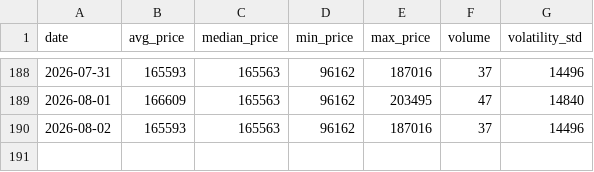
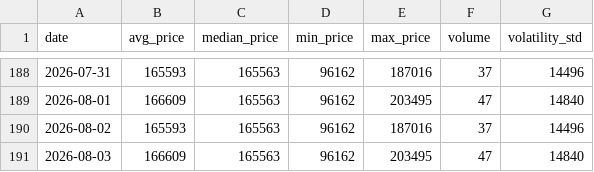
Before and after one commit to AbelV22/itaxi_android, a CSV file: public/history_stats.csv, drawn as a sheet; only a part is shown, gaps mark what is left out.

```diff
--- a/public/history_stats.csv
+++ b/public/history_stats.csv
@@ -190 +190,2 @@ date,avg_price,median_price,min_price,max_price,volume,volatility_std
 2026-08-02,165593,165563,96162,187016,37,14496
+2026-08-03,166609,165563,96162,203495,47,14840
```
Also changed, not shown: 2 other files.
